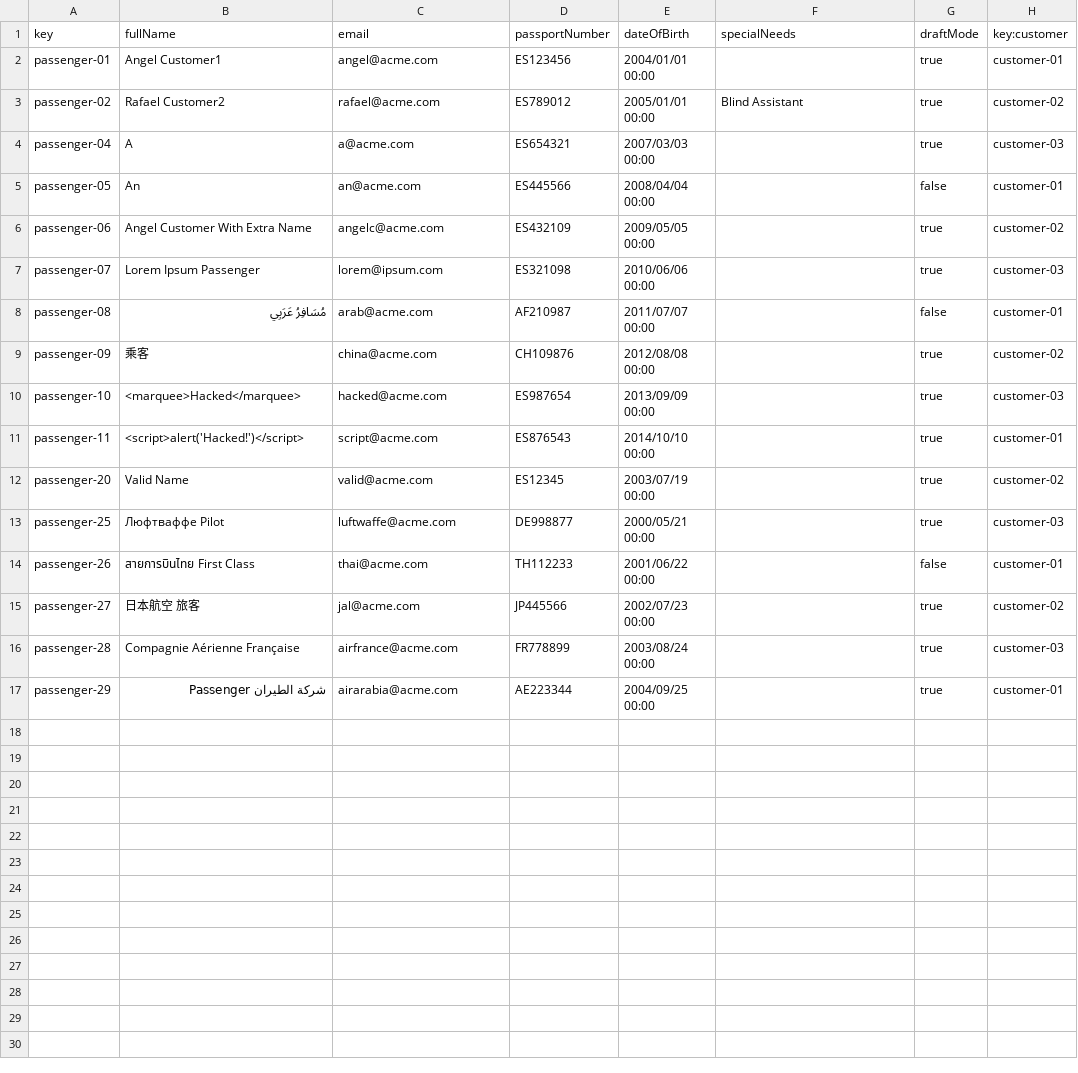
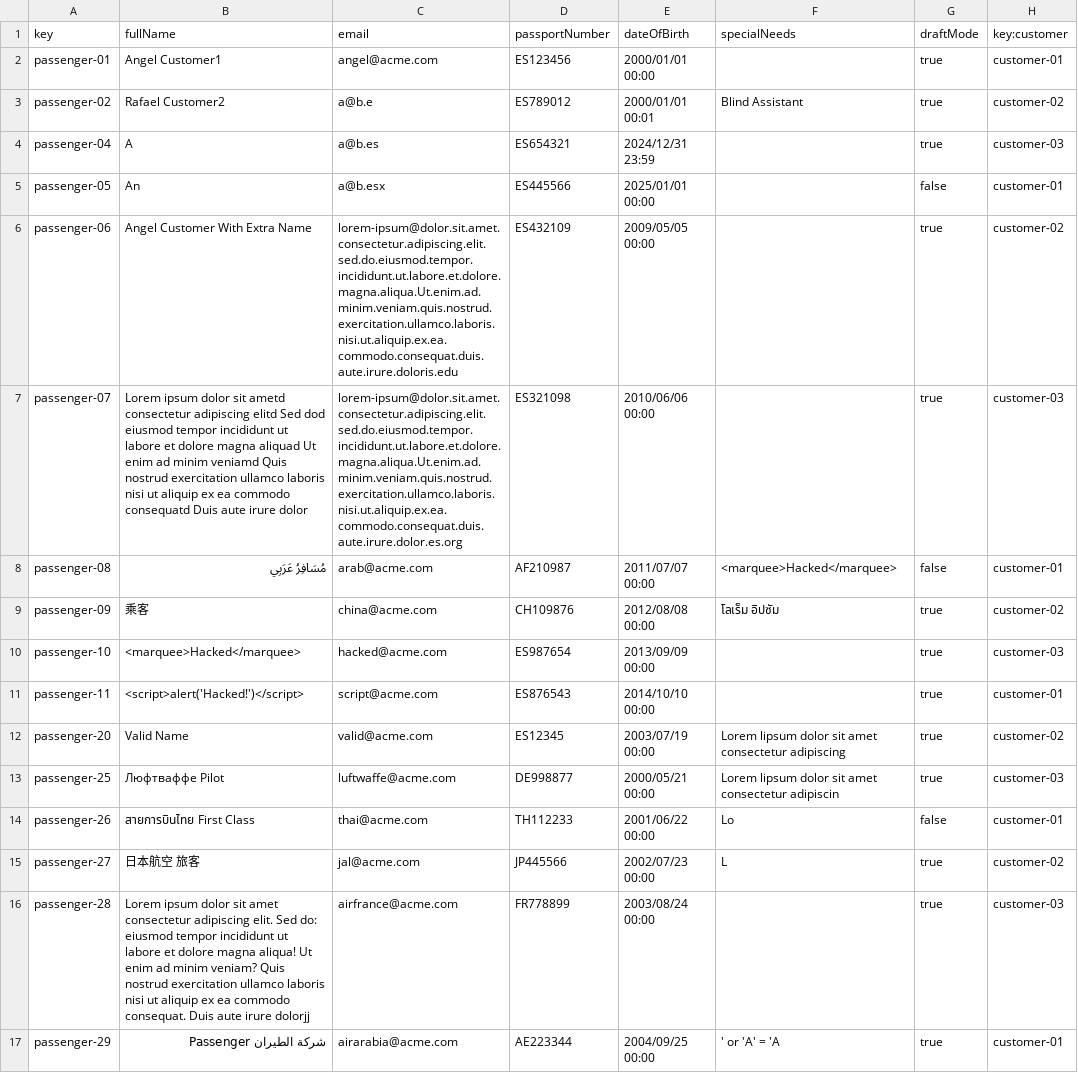
Before and after one commit to Cristinafernandezchica/Acme-ANS, a CSV file: src/main/resources/WEB-INF/data/sample/passenger.csv, drawn as a sheet.

Commit message:
test: updated csv data at emails and websites attributes

```diff
--- a/src/main/resources/WEB-INF/data/sample/passenger.csv
+++ b/src/main/resources/WEB-INF/data/sample/passenger.csv
@@ -1,17 +1,17 @@
 key,fullName,email,passportNumber,dateOfBirth,specialNeeds,draftMode,key:customer
-passenger-01,Angel Customer1,angel@acme.com,ES123456,2004/01/01 00:00,,true,customer-01
-passenger-02,Rafael Customer2,rafael@acme.com,ES789012,2005/01/01 00:00,Blind Assistant,true,customer-02
-passenger-04,A,a@acme.com,ES654321,2007/03/03 00:00,,true,customer-03
-passenger-05,An,an@acme.com,ES445566,2008/04/04 00:00,,false,customer-01
-passenger-06,Angel Customer With Extra Name,angelc@acme.com,ES432109,2009/05/05 00:00,,true,customer-02
-passenger-07,Lorem Ipsum Passenger,lorem@ipsum.com,ES321098,2010/06/06 00:00,,true,customer-03
-passenger-08,مُسَافِرُ عَرَبِي,arab@acme.com,AF210987,2011/07/07 00:00,,false,customer-01
-passenger-09,乘客,china@acme.com,CH109876,2012/08/08 00:00,,true,customer-02
+passenger-01,Angel Customer1,angel@acme.com,ES123456,2000/01/01 00:00,,true,customer-01
+passenger-02,Rafael Customer2,a@b.e,ES789012,2000/01/01 00:01,Blind Assistant,true,customer-02
+passenger-04,A,a@b.es,ES654321,2024/12/31 23:59,,true,customer-03
+passenger-05,An,a@b.esx,ES445566,2025/01/01 00:00,,false,customer-01
+passenger-06,Angel Customer With Extra Name,lorem-ipsum@dolor.sit.amet.consectetur.adipiscing.elit.sed.do.eiusmod.tempor.incididunt.ut.labore.et.dolore.magna.aliqua.Ut.enim.ad.minim.veniam.quis.nostrud.exercitation.ullamco.laboris.nisi.ut.aliquip.ex.ea.commodo.consequat.duis.aute.irure.doloris.edu,ES432109,2009/05/05 00:00,,true,customer-02
+passenger-07,Lorem ipsum dolor sit ametd consectetur adipiscing elitd Sed dod eiusmod tempor incididunt ut labore et dolore magna aliquad Ut enim ad minim veniamd Quis nostrud exercitation ullamco laboris nisi ut aliquip ex ea commodo consequatd Duis aute irure dolor,lorem-ipsum@dolor.sit.amet.consectetur.adipiscing.elit.sed.do.eiusmod.tempor.incididunt.ut.labore.et.dolore.magna.aliqua.Ut.enim.ad.minim.veniam.quis.nostrud.exercitation.ullamco.laboris.nisi.ut.aliquip.ex.ea.commodo.consequat.duis.aute.irure.dolor.es.org,ES321098,2010/06/06 00:00,,true,customer-03
+passenger-08,مُسَافِرُ عَرَبِي,arab@acme.com,AF210987,2011/07/07 00:00,<marquee>Hacked</marquee>,false,customer-01
+passenger-09,乘客,china@acme.com,CH109876,2012/08/08 00:00,โลเร็ม อิปซัม,true,customer-02
 passenger-10,<marquee>Hacked</marquee>,hacked@acme.com,ES987654,2013/09/09 00:00,,true,customer-03
 passenger-11,<script>alert('Hacked!')</script>,script@acme.com,ES876543,2014/10/10 00:00,,true,customer-01
-passenger-20,Valid Name,valid@acme.com,ES12345,2003/07/19 00:00,,true,customer-02
-passenger-25,Люфтваффе Pilot,luftwaffe@acme.com,DE998877,2000/05/21 00:00,,true,customer-03
-passenger-26,สายการบินไทย First Class,thai@acme.com,TH112233,2001/06/22 00:00,,false,customer-01
-passenger-27,日本航空 旅客,jal@acme.com,JP445566,2002/07/23 00:00,,true,customer-02
-passenger-28,Compagnie Aérienne Française,airfrance@acme.com,FR778899,2003/08/24 00:00,,true,customer-03
-passenger-29,شركة الطيران Passenger,airarabia@acme.com,AE223344,2004/09/25 00:00,,true,customer-01
+passenger-20,Valid Name,valid@acme.com,ES12345,2003/07/19 00:00,Lorem lipsum dolor sit amet consectetur adipiscing,true,customer-02
+passenger-25,Люфтваффе Pilot,luftwaffe@acme.com,DE998877,2000/05/21 00:00,Lorem lipsum dolor sit amet consectetur adipiscin,true,customer-03
+passenger-26,สายการบินไทย First Class,thai@acme.com,TH112233,2001/06/22 00:00,Lo,false,customer-01
+passenger-27,日本航空 旅客,jal@acme.com,JP445566,2002/07/23 00:00,L,true,customer-02
+passenger-28,Lorem ipsum dolor sit amet consectetur adipiscing elit. Sed do: eiusmod tempor incididunt ut labore et dolore magna aliqua! Ut enim ad minim veniam? Quis nostrud exercitation ullamco laboris nisi ut aliquip ex ea commodo consequat. Duis aute irure dolorjj,airfrance@acme.com,FR778899,2003/08/24 00:00,,true,customer-03
+passenger-29,شركة الطيران Passenger,airarabia@acme.com,AE223344,2004/09/25 00:00,' or 'A' = 'A,true,customer-01
```
Also changed, not shown: src/main/resources/WEB-INF/data/sample/airline.csv, src/main/resources/WEB-INF/data/sample/booking.csv.
